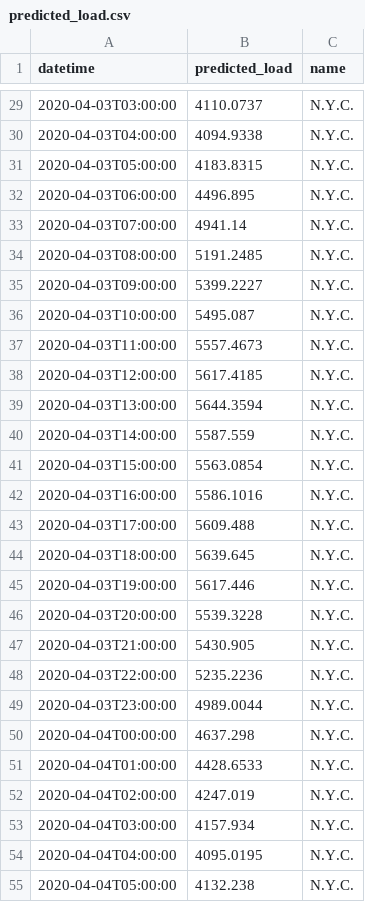
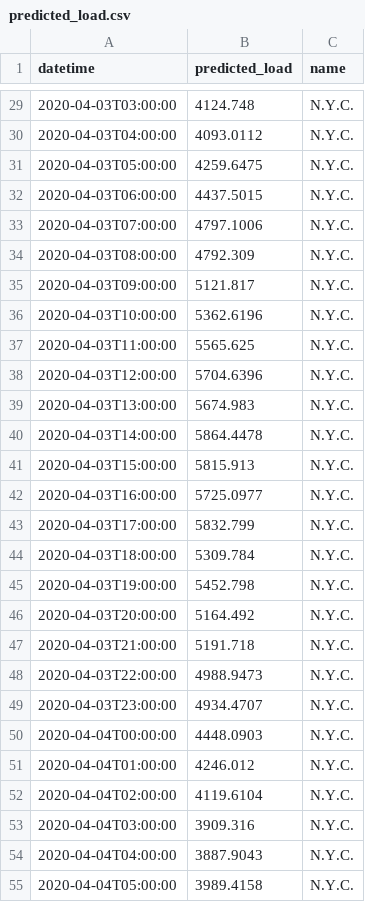
Before and after one commit to Lundjo/Energy-Consumption-Predictions, a CSV file: flask/predicted_load.csv, drawn as a sheet; only a part is shown, gaps mark what is left out; the diff covers the shown part only.

```diff
--- a/flask/predicted_load.csv
+++ b/flask/predicted_load.csv
@@ -29,27 +29,27 @@ datetime,predicted_load,name
-2020-04-03T03:00:00,4110.0737,N.Y.C.
-2020-04-03T04:00:00,4094.9338,N.Y.C.
-2020-04-03T05:00:00,4183.8315,N.Y.C.
-2020-04-03T06:00:00,4496.895,N.Y.C.
-2020-04-03T07:00:00,4941.14,N.Y.C.
-2020-04-03T08:00:00,5191.2485,N.Y.C.
-2020-04-03T09:00:00,5399.2227,N.Y.C.
-2020-04-03T10:00:00,5495.087,N.Y.C.
-2020-04-03T11:00:00,5557.4673,N.Y.C.
-2020-04-03T12:00:00,5617.4185,N.Y.C.
-2020-04-03T13:00:00,5644.3594,N.Y.C.
-2020-04-03T14:00:00,5587.559,N.Y.C.
-2020-04-03T15:00:00,5563.0854,N.Y.C.
-2020-04-03T16:00:00,5586.1016,N.Y.C.
-2020-04-03T17:00:00,5609.488,N.Y.C.
-2020-04-03T18:00:00,5639.645,N.Y.C.
-2020-04-03T19:00:00,5617.446,N.Y.C.
-2020-04-03T20:00:00,5539.3228,N.Y.C.
-2020-04-03T21:00:00,5430.905,N.Y.C.
-2020-04-03T22:00:00,5235.2236,N.Y.C.
-2020-04-03T23:00:00,4989.0044,N.Y.C.
-2020-04-04T00:00:00,4637.298,N.Y.C.
-2020-04-04T01:00:00,4428.6533,N.Y.C.
-2020-04-04T02:00:00,4247.019,N.Y.C.
-2020-04-04T03:00:00,4157.934,N.Y.C.
-2020-04-04T04:00:00,4095.0195,N.Y.C.
-2020-04-04T05:00:00,4132.238,N.Y.C.
+2020-04-03T03:00:00,4124.748,N.Y.C.
+2020-04-03T04:00:00,4093.0112,N.Y.C.
+2020-04-03T05:00:00,4259.6475,N.Y.C.
+2020-04-03T06:00:00,4437.5015,N.Y.C.
+2020-04-03T07:00:00,4797.1006,N.Y.C.
+2020-04-03T08:00:00,4792.309,N.Y.C.
+2020-04-03T09:00:00,5121.817,N.Y.C.
+2020-04-03T10:00:00,5362.6196,N.Y.C.
+2020-04-03T11:00:00,5565.625,N.Y.C.
+2020-04-03T12:00:00,5704.6396,N.Y.C.
+2020-04-03T13:00:00,5674.983,N.Y.C.
+2020-04-03T14:00:00,5864.4478,N.Y.C.
+2020-04-03T15:00:00,5815.913,N.Y.C.
+2020-04-03T16:00:00,5725.0977,N.Y.C.
+2020-04-03T17:00:00,5832.799,N.Y.C.
+2020-04-03T18:00:00,5309.784,N.Y.C.
+2020-04-03T19:00:00,5452.798,N.Y.C.
+2020-04-03T20:00:00,5164.492,N.Y.C.
+2020-04-03T21:00:00,5191.718,N.Y.C.
+2020-04-03T22:00:00,4988.9473,N.Y.C.
+2020-04-03T23:00:00,4934.4707,N.Y.C.
+2020-04-04T00:00:00,4448.0903,N.Y.C.
+2020-04-04T01:00:00,4246.012,N.Y.C.
+2020-04-04T02:00:00,4119.6104,N.Y.C.
+2020-04-04T03:00:00,3909.316,N.Y.C.
+2020-04-04T04:00:00,3887.9043,N.Y.C.
+2020-04-04T05:00:00,3989.4158,N.Y.C.
```
Also changed, not shown: 141 edited cells elsewhere in this file, 1 other file.
